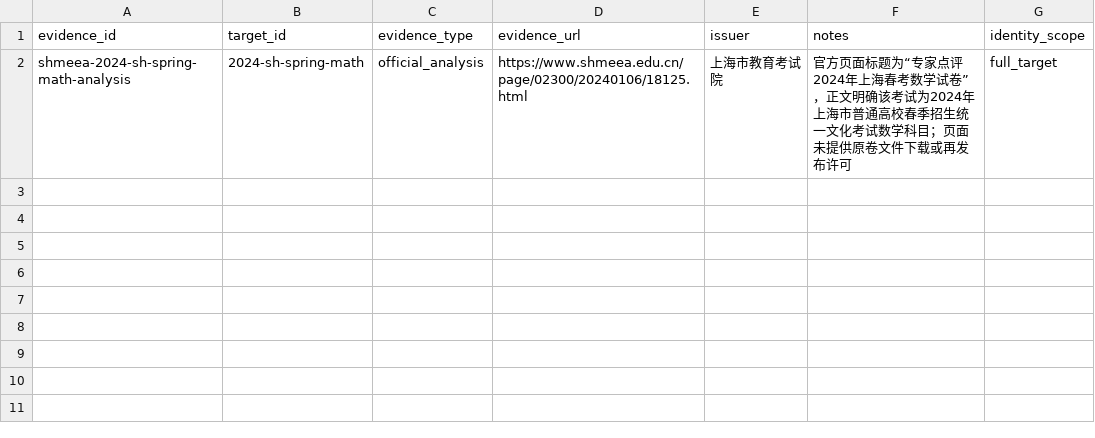
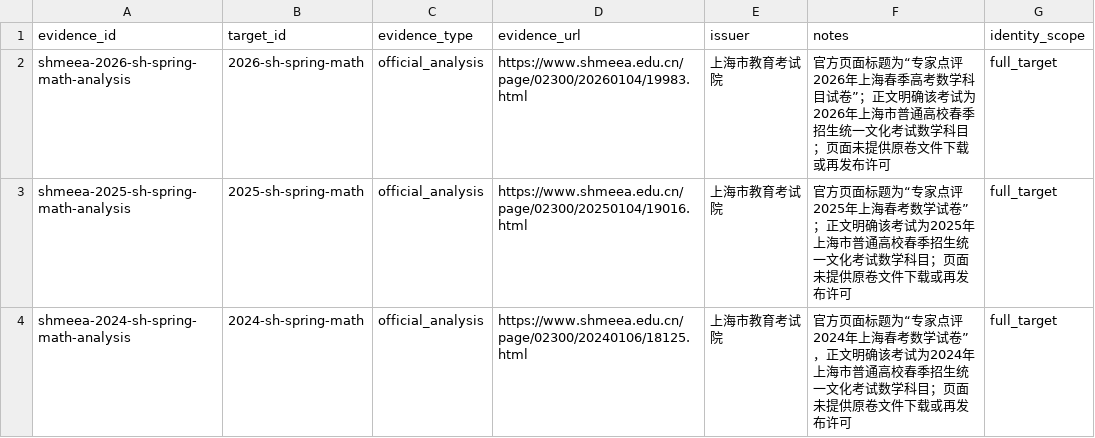
Before and after one commit to qingshuo/China-Gaokao-Papers-Collection, a CSV file: data/target-evidence.csv, drawn as a sheet; the diff names each change by its address in the sheet, - before the commit and + after, or states it on an @@ line.

Commit message:
add official evidence for 2025 and 2026 Shanghai spring math

```diff
--- a/data/target-evidence.csv
+++ b/data/target-evidence.csv
+row 2: shmeea-2026-sh-spring-math-analysis | 2026-sh-spring-math | official_analysis | https://www.shmeea.edu.cn/page/02300/20260104/19983.html | 上海市教育考试院 | 官方页面标题为“专家点评2026年上海春季高考数学科目试卷”；正文明确该考试为2026年上海市普通高校春季招生统一文化考试数学科目；页面未提供原卷文件下载或再发布许可 | full_target
+row 3: shmeea-2025-sh-spring-math-analysis | 2025-sh-spring-math | official_analysis | https://www.shmeea.edu.cn/page/02300/20250104/19016.html | 上海市教育考试院 | 官方页面标题为“专家点评2025年上海春考数学试卷”；正文明确该考试为2025年上海市普通高校春季招生统一文化考试数学科目；页面未提供原卷文件下载或再发布许可 | full_target
```
Also changed, not shown: data/official-portals.csv, data/paper-targets.csv, 3 other files.
